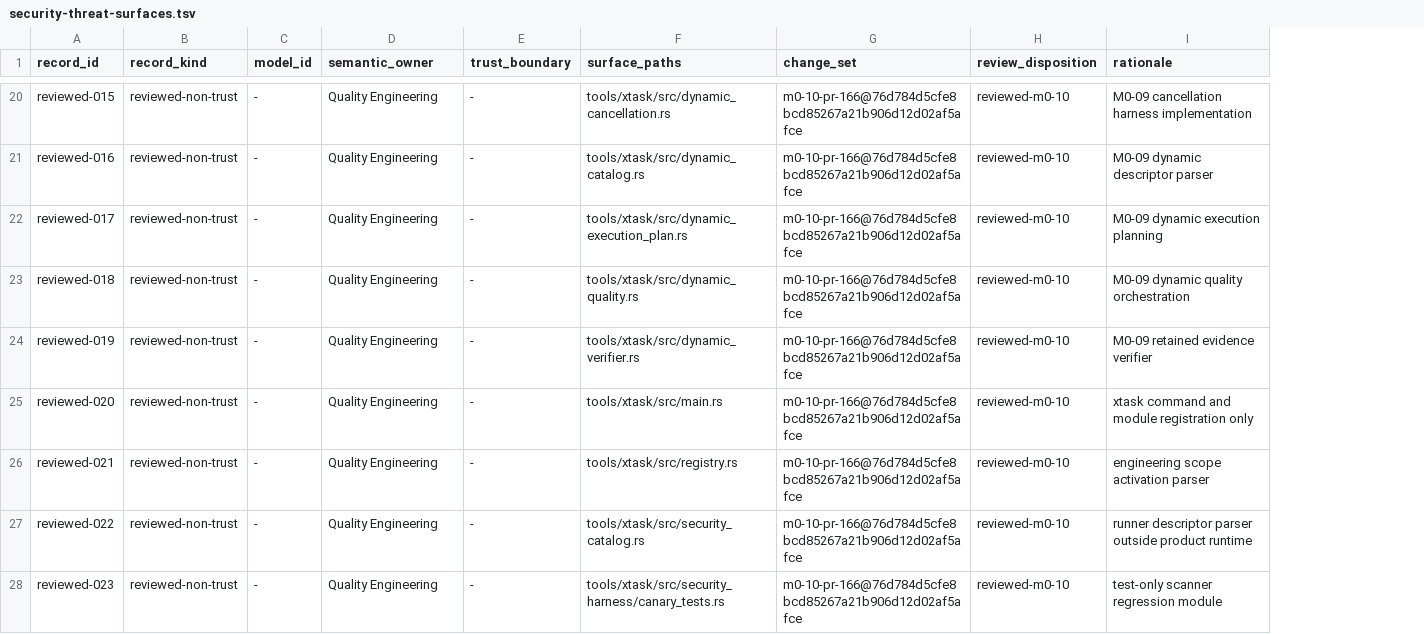
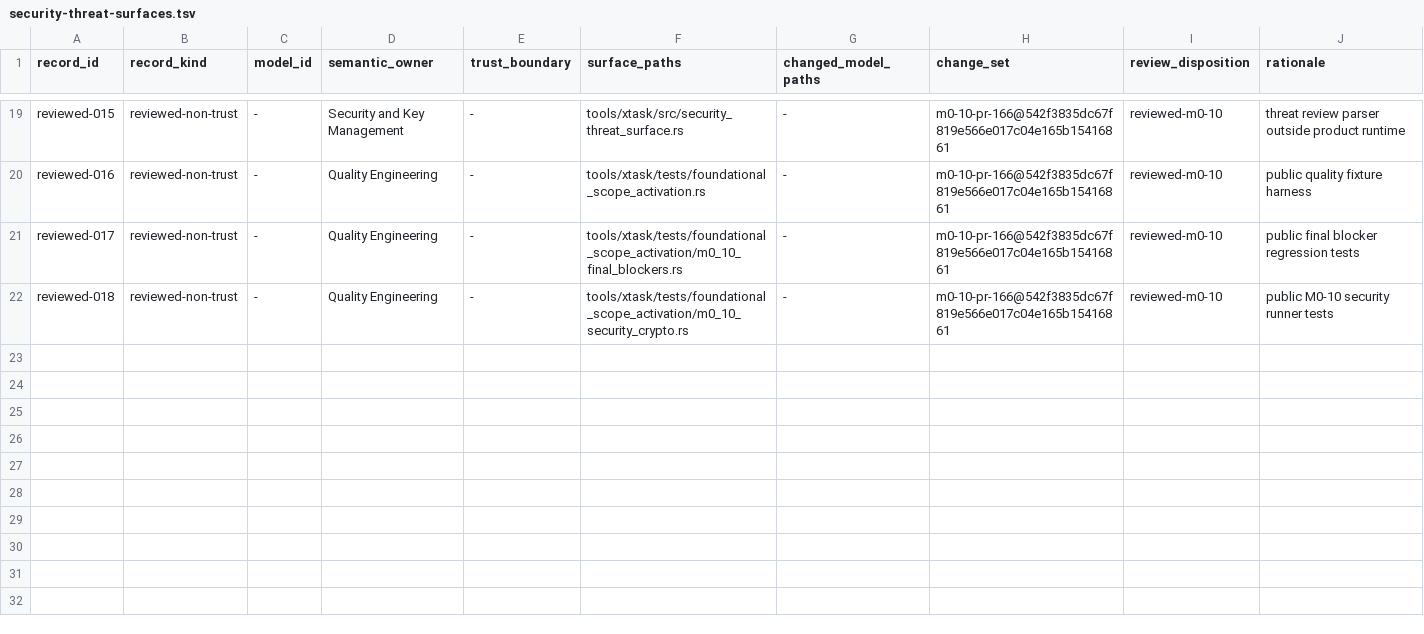
Before and after one commit to guaracloud/positron, a TSV file: qualification/engineering/security-threat-surfaces.tsv, drawn as a sheet; only a part is shown, gaps mark what is left out; removed rows and columns are numbered as before the commit, all else as after; the diff covers the shown part only; the diff names each change by its address in the sheet, - before the commit and + after, or states it on an @@ line.

Commit message:
Fix M0-10 review scope and input budget

```diff
--- a/qualification/engineering/security-threat-surfaces.tsv
+++ b/qualification/engineering/security-threat-surfaces.tsv
+column G (changed_model_paths), rows 19-22: all -
-D19 (semantic_owner): Quality Engineering
+D19 (semantic_owner): Security and Key Management
-F19 (surface_paths): tools/xtask/src/dynamic_cancellation.rs
+F19 (surface_paths): tools/xtask/src/security_threat_surface.rs
-H19:H22 (change_set): m0-10-pr-166@76d784d5cfe8bcd85267a21b906d12d02af5afce
+H19:H22 (change_set): m0-10-pr-166@542f3835dc67f819e566e017c04e165b15416861
-J19 (rationale): M0-09 cancellation harness implementation
+J19 (rationale): threat review parser outside product runtime
-F20 (surface_paths): tools/xtask/src/dynamic_catalog.rs
+F20 (surface_paths): tools/xtask/tests/foundational_scope_activation.rs
-J20 (rationale): M0-09 dynamic descriptor parser
+J20 (rationale): public quality fixture harness
-F21 (surface_paths): tools/xtask/src/dynamic_execution_plan.rs
+F21 (surface_paths): tools/xtask/tests/foundational_scope_activation/m0_10_final_blockers.rs
-J21 (rationale): M0-09 dynamic execution planning
+J21 (rationale): public final blocker regression tests
-F22 (surface_paths): tools/xtask/src/dynamic_quality.rs
+F22 (surface_paths): tools/xtask/tests/foundational_scope_activation/m0_10_security_crypto.rs
-J22 (rationale): M0-09 dynamic quality orchestration
+J22 (rationale): public M0-10 security runner tests
-row 24: reviewed-019 | reviewed-non-trust | - | Quality Engineering | - | tools/xtask/src/dynamic_verifier.rs | m0-10-pr-166@76d784d5cfe8bcd85267a21b906d12d02af5afce | reviewed-m0-10 | M0-09 retained evidence verifier
-row 25: reviewed-020 | reviewed-non-trust | - | Quality Engineering | - | tools/xtask/src/main.rs | m0-10-pr-166@76d784d5cfe8bcd85267a21b906d12d02af5afce | reviewed-m0-10 | xtask command and module registration only
-row 26: reviewed-021 | reviewed-non-trust | - | Quality Engineering | - | tools/xtask/src/registry.rs | m0-10-pr-166@76d784d5cfe8bcd85267a21b906d12d02af5afce | reviewed-m0-10 | engineering scope activation parser
-row 27: reviewed-022 | reviewed-non-trust | - | Quality Engineering | - | tools/xtask/src/security_catalog.rs | m0-10-pr-166@76d784d5cfe8bcd85267a21b906d12d02af5afce | reviewed-m0-10 | runner descriptor parser outside product runtime
-row 28: reviewed-023 | reviewed-non-trust | - | Quality Engineering | - | tools/xtask/src/security_harness/canary_tests.rs | m0-10-pr-166@76d784d5cfe8bcd85267a21b906d12d02af5afce | reviewed-m0-10 | test-only scanner regression module
```
Also changed, not shown: 9 removed rows and 52 edited cells elsewhere in this file, 16 other files.
